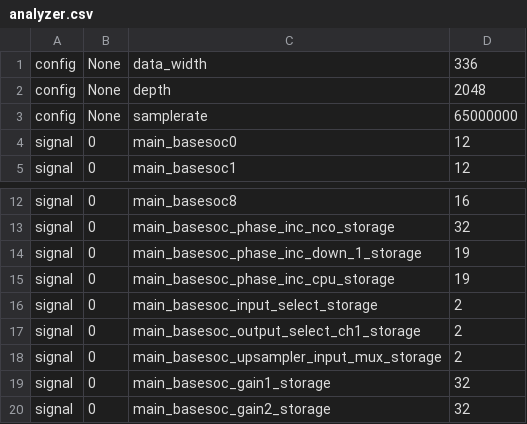
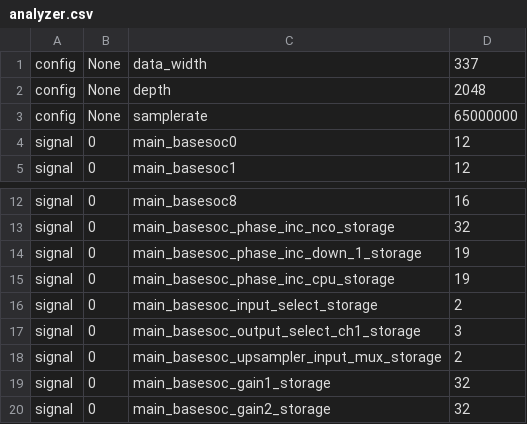
Before and after one commit to chili-chips-ba/uberClock, a CSV file: 2.soc-litex/3.build/analyzer.csv, drawn as a sheet; only a part is shown, gaps mark what is left out.

```diff
--- a/2.soc-litex/3.build/analyzer.csv
+++ b/2.soc-litex/3.build/analyzer.csv
@@ -1,2 +1,2 @@
-config,None,data_width,336
+config,None,data_width,337
 config,None,depth,2048
@@ -16,3 +16,3 @@ signal,0,main_basesoc_phase_inc_cpu_storage,19
 signal,0,main_basesoc_input_select_storage,2
-signal,0,main_basesoc_output_select_ch1_storage,2
+signal,0,main_basesoc_output_select_ch1_storage,3
 signal,0,main_basesoc_upsampler_input_mux_storage,2
```
Also changed, not shown: 3 other files.
